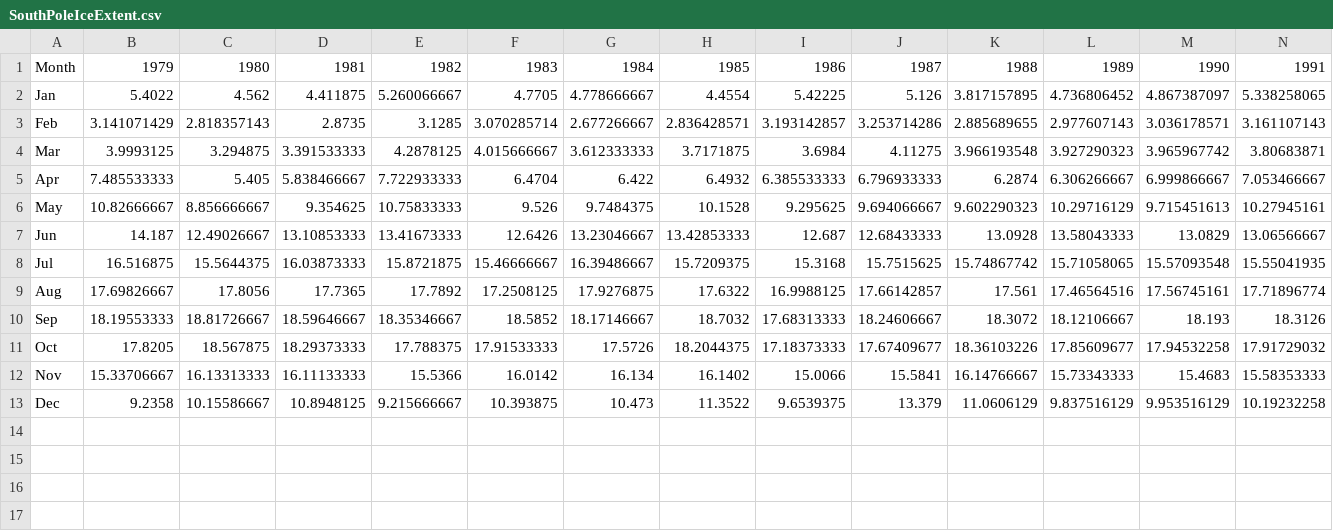
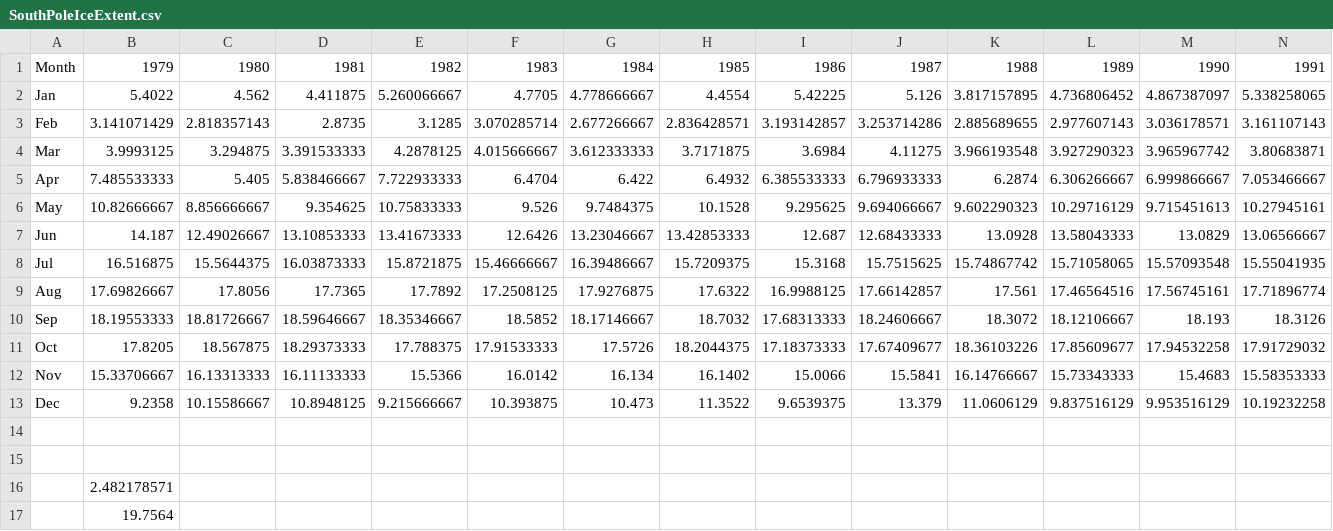
Before and after one commit to arun-karthikeyan/DataViz, a CSV file: Data/SouthPoleIceExtent.csv, drawn as a sheet; only a part is shown; rows hold the shown columns only; the diff names each change by its address in the sheet, - before the commit and + after, or states it on an @@ line.

```diff
--- a/Data/SouthPoleIceExtent.csv
+++ b/Data/SouthPoleIceExtent.csv
+row 14: (empty)
+row 15: (empty)
+row 16:  | 2.482178571
+row 17:  | 19.7564
```
Also changed, not shown: 3 other files.
